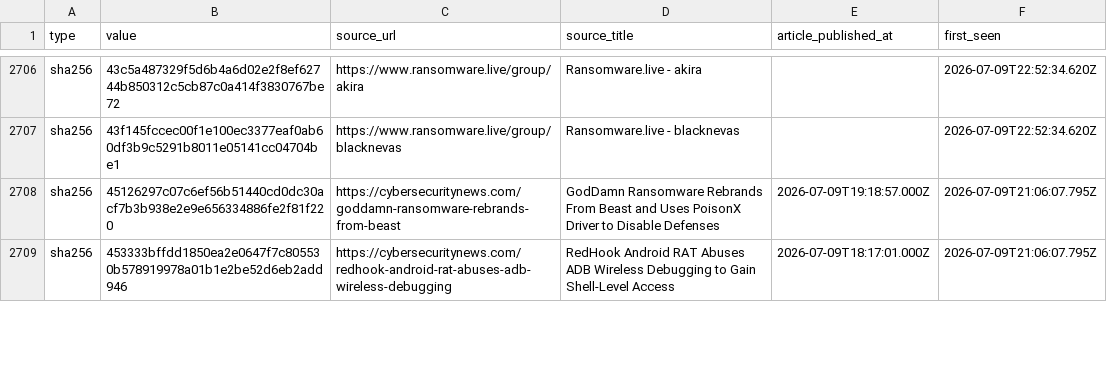
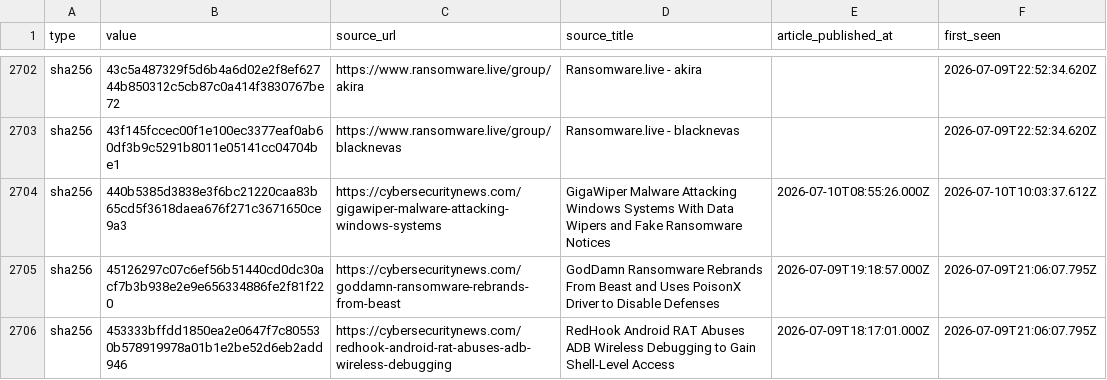
Before and after one commit to Sergio-Albea-Git/Threat-Hunting-KQL-Queries, a CSV file: Daily-IOCReportsCollection/iocs.csv, drawn as a sheet; only a part is shown, gaps mark what is left out; the diff covers the shown part only.

Commit message:
chore(iocs): 3314 IOCs (1564 cybersecuritynews + 1750 ransomware.live, 30-day window)

```diff
--- a/Daily-IOCReportsCollection/iocs.csv
+++ b/Daily-IOCReportsCollection/iocs.csv
@@ -2707,2 +2703,3 @@ sha256,43c5a487329f5d6b4a6d02e2f8ef62744b850312c5cb87c0a414f3830767be72,https://
 sha256,43f145fccec00f1e100ec3377eaf0ab60df3b9c5291b8011e05141cc04704be1,https://www.ransomware.live/group/blacknevas,Ransomware.live - blacknevas,,2026-07-09T22:52:34.620Z
+sha256,440b5385d3838e3f6bc21220caa83b65cd5f3618daea676f271c3671650ce9a3,https://cybersecuritynews.com/gigawiper-malware-attacking-windows-systems,GigaWiper Malware Attacking Windows Systems With Data Wipers and Fake Ransomware Notices,2026-07-10T08:55:26.000Z,2026-07-10T10:03:37.612Z
 sha256,45126297c07c6ef56b51440cd0dc30acf7b3b938e2e9e656334886fe2f81f220,https://cybersecuritynews.com/goddamn-ransomware-rebrands-from-beast,GodDamn Ransomware Rebrands From Beast and Uses PoisonX Driver to Disable Defenses,2026-07-09T19:18:57.000Z,2026-07-09T21:06:07.795Z
```
Also changed, not shown: 6 added rows, 9 removed rows and 17 edited cells elsewhere in this file.
